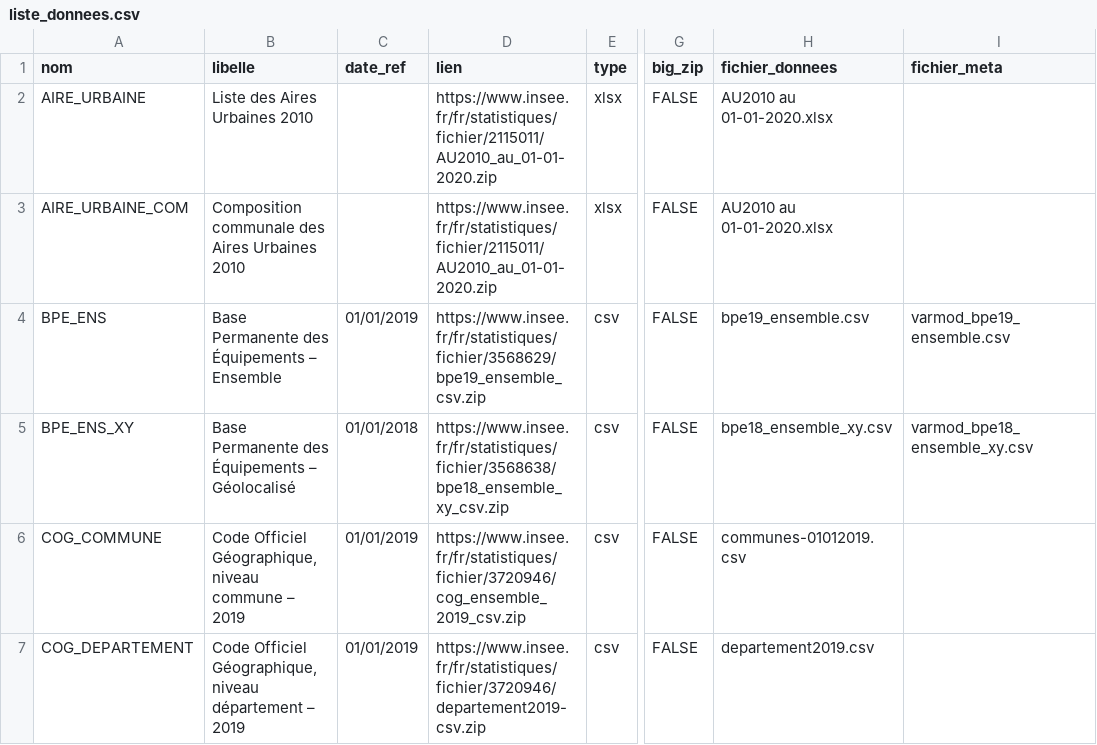
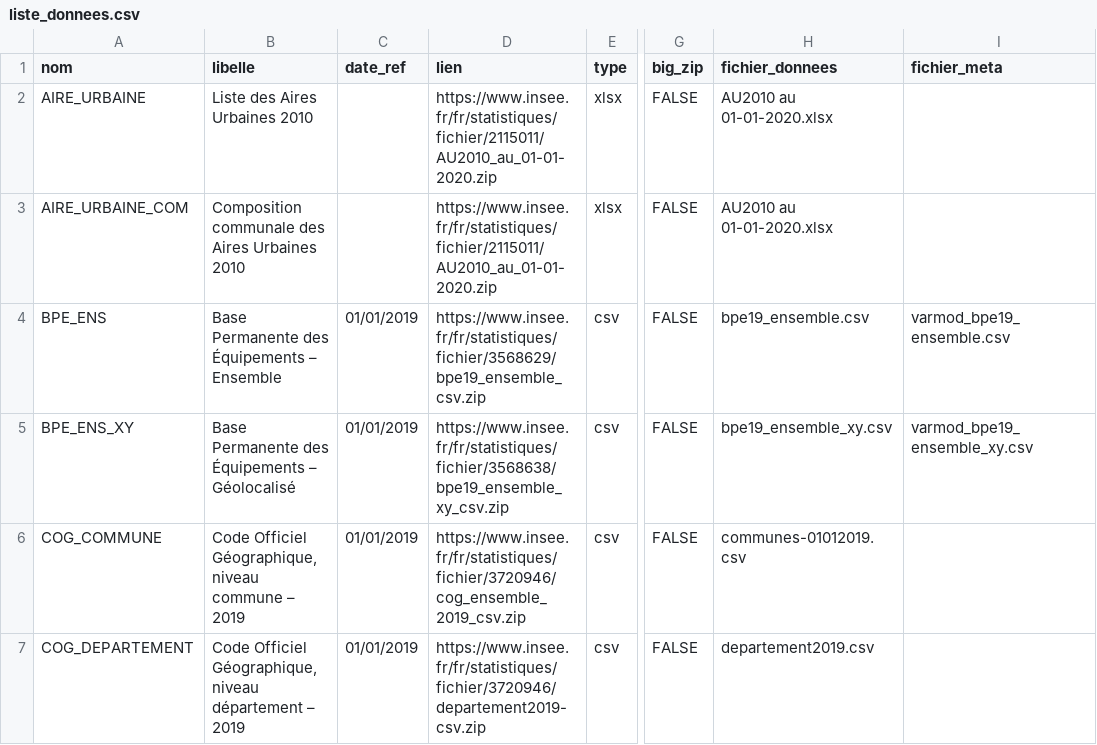
Before and after one commit to InseeFrLab/DoReMIFaSol, a CSV file: data-raw/liste_donnees.csv, drawn as a sheet; only a part is shown, gaps mark what is left out; the diff names each change by its address in the sheet, - before the commit and + after, or states it on an @@ line.

```diff
--- a/data-raw/liste_donnees.csv
+++ b/data-raw/liste_donnees.csv
-C5 (date_ref): 01/01/2018
+C5 (date_ref): 01/01/2019
-D5 (lien): https://www.insee.fr/fr/statistiques/fichier/3568638/bpe18_ensemble_xy_csv.zip
+D5 (lien): https://www.insee.fr/fr/statistiques/fichier/3568638/bpe19_ensemble_xy_csv.zip
-H5 (fichier_donnees): bpe18_ensemble_xy.csv
+H5 (fichier_donnees): bpe19_ensemble_xy.csv
-I5 (fichier_meta): varmod_bpe18_ensemble_xy.csv
+I5 (fichier_meta): varmod_bpe19_ensemble_xy.csv
```
Also changed, not shown: 2 other files.
